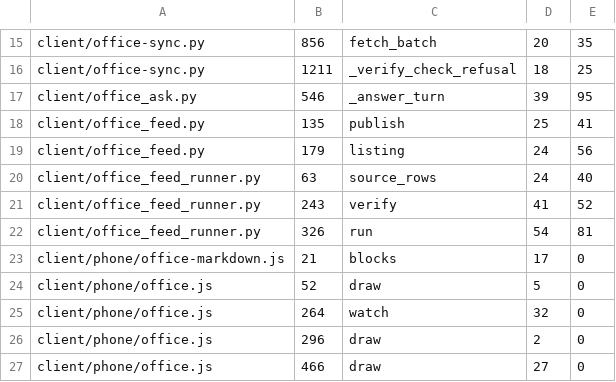
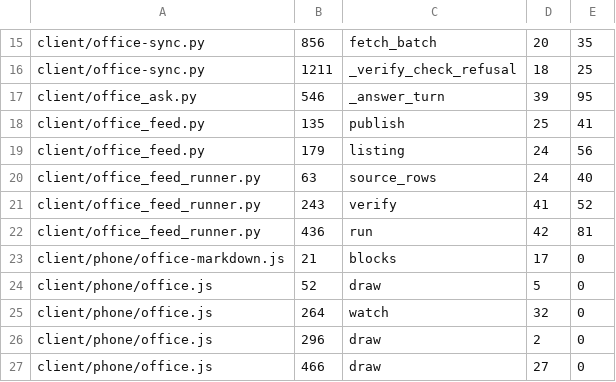
Before and after one commit to ariaxhan/nexus-office, a TSV file: .complexity-baseline.tsv, drawn as a sheet; only a part is shown, gaps mark what is left out.

```diff
--- a/.complexity-baseline.tsv
+++ b/.complexity-baseline.tsv
@@ -21,3 +21,3 @@ client/office_feed_runner.py	63	source_rows	24	40
 client/office_feed_runner.py	243	verify	41	52
-client/office_feed_runner.py	326	run	54	81
+client/office_feed_runner.py	436	run	42	81
 client/phone/office-markdown.js	21	blocks	17	0
```
Also changed, not shown: 8 other files.
